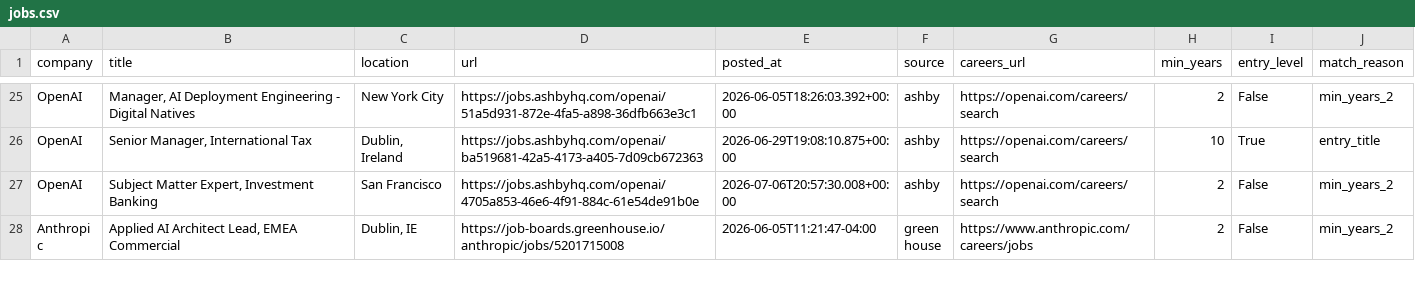
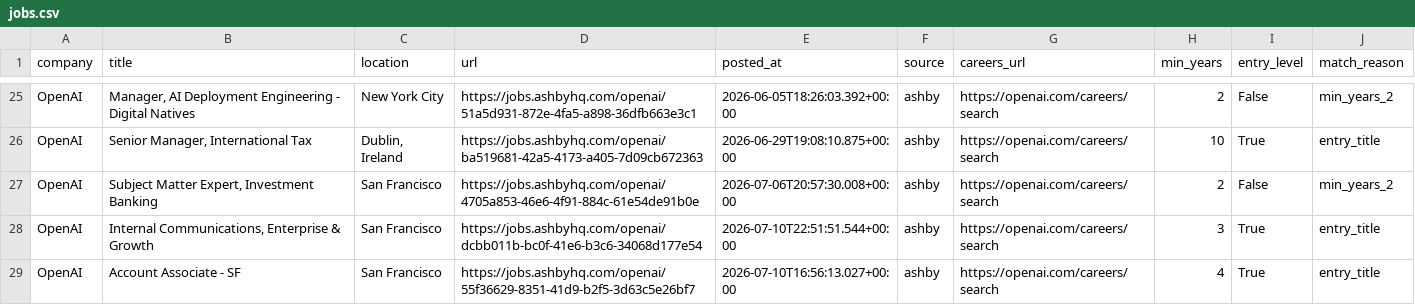
Before and after one commit to zachrosenblum/AI-Job-Board, a CSV file: New project/output/jobs.csv, drawn as a sheet; only a part is shown, gaps mark what is left out; the shorter side is filled out with more unchanged rows; the diff covers the shown part only; the diff names each change by its address in the sheet, - before the commit and + after, or states it on an @@ line.

```diff
--- a/New project/output/jobs.csv
+++ b/New project/output/jobs.csv
+row 28: OpenAI | Internal Communications, Enterprise & Growth | San Francisco | https://jobs.ashbyhq.com/openai/dcbb011b-bc0f-41e6-b3c6-34068d177e54 | 2026-07-10T22:51:51.544+00:00 | ashby | https://openai.com/careers/search | 3 | True | entry_title
+row 29: OpenAI | Account Associate - SF | San Francisco | https://jobs.ashbyhq.com/openai/55f36629-8351-41d9-b2f5-3d63c5e26bf7 | 2026-07-10T16:56:13.027+00:00 | ashby | https://openai.com/careers/search | 4 | True | entry_title
```
Also changed, not shown: 1 added row, 2 removed rows and 1 edited cell elsewhere in this file, 2 other files.
